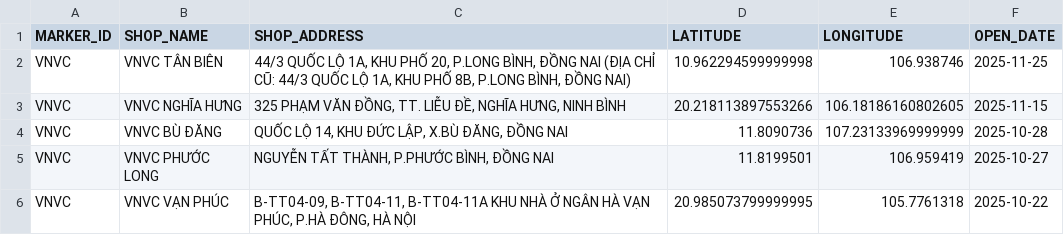
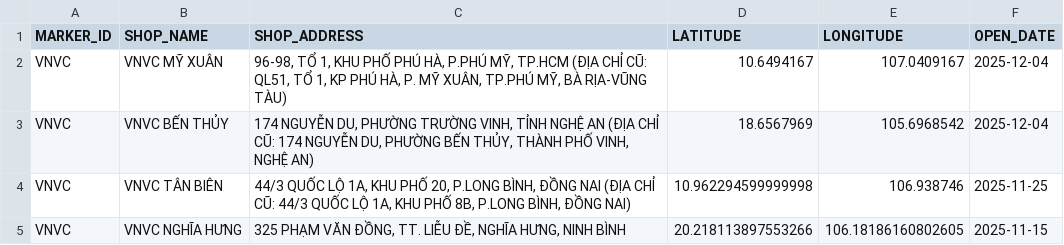
Before and after one commit to vhctruc/maplc, a CSV file: vnvc_csvutf8.csv, drawn as a sheet; only a part is shown; the shorter side is filled out with more unchanged rows.

Commit message:
Upload shop CSV files via Python 2025-12-05T21:46:12.624097

```diff
--- a/vnvc_csvutf8.csv
+++ b/vnvc_csvutf8.csv
@@ -1,2 +1,4 @@
 MARKER_ID,SHOP_NAME,SHOP_ADDRESS,LATITUDE,LONGITUDE,OPEN_DATE
+VNVC,VNVC MỸ XUÂN,"96-98, TỔ 1, KHU PHỐ PHÚ HÀ, P.PHÚ MỸ, TP.HCM (ĐỊA CHỈ CŨ: QL51, TỔ 1, KP PHÚ HÀ, P. MỸ XUÂN, TP.PHÚ MỸ, BÀ RỊA-VŨNG TÀU)",10.6494167,107.0409167,2025-12-04
+VNVC,VNVC BẾN THỦY,"174 NGUYỄN DU, PHƯỜNG TRƯỜNG VINH, TỈNH NGHỆ AN (ĐỊA CHỈ CŨ: 174 NGUYỄN DU, PHƯỜNG BẾN THỦY, THÀNH PHỐ VINH, NGHỆ AN)",18.6567969,105.6968542,2025-12-04
 VNVC,VNVC TÂN BIÊN,"44/3 QUỐC LỘ 1A, KHU PHỐ 20, P.LONG BÌNH, ĐỒNG NAI (ĐỊA CHỈ CŨ: 44/3 QUỐC LỘ 1A, KHU PHỐ 8B, P.LONG BÌNH, ĐỒNG NAI)",10.962294599999998,106.938746,2025-11-25
```
